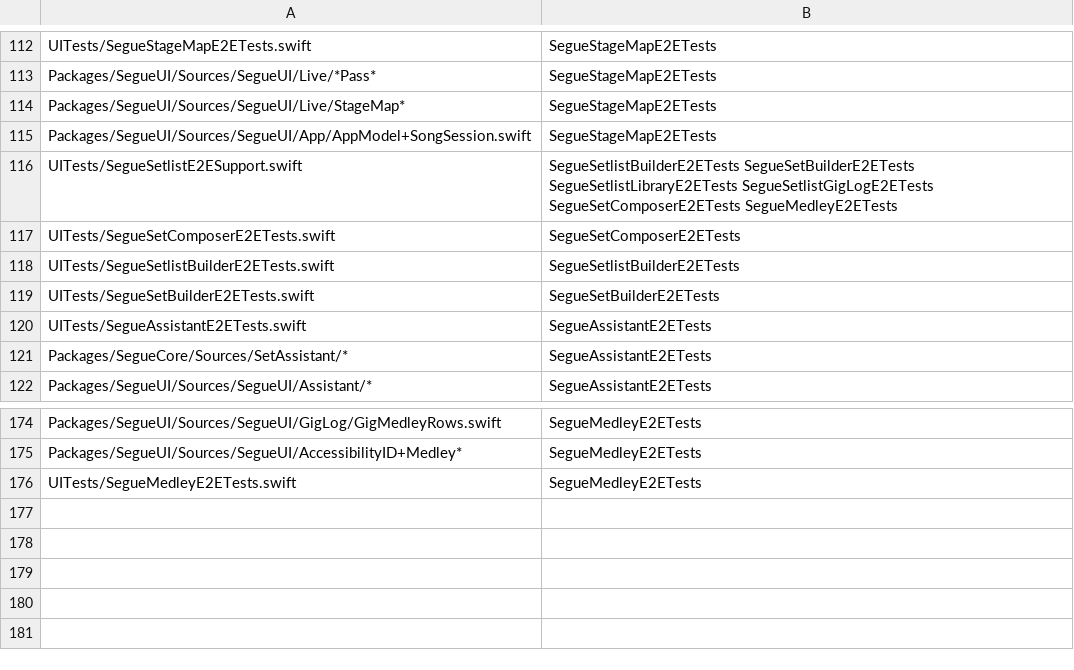
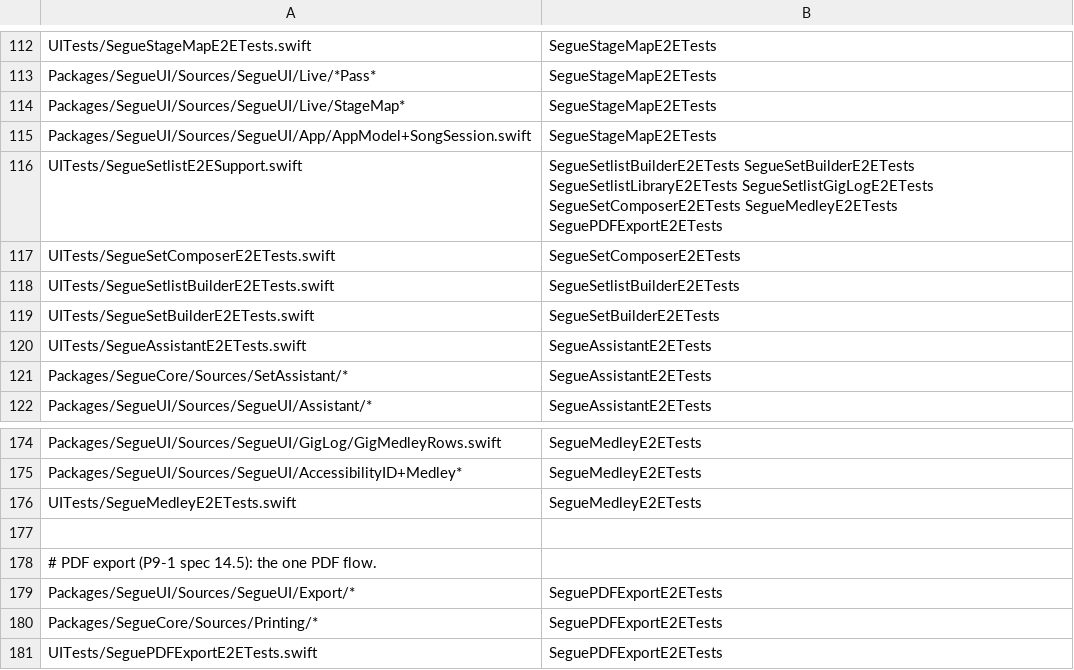
Before and after one commit to RyanDsilva/segue, a TSV file: UITests/e2e-map.tsv, drawn as a sheet; only a part is shown, gaps mark what is left out.

Commit message:
test(e2e): SeguePDFExportE2ETests - songbook preview, Bass notes, Save and Print (P9-1c step 4)
testSongbookPreviewSaveAndPrint: a seeded 3-song setlist with a break; the
builder's Setlist menu > Export PDF...; the sheet reads "Songbook PDF · 3
songs · N pages"; Help opens guide/print-and-pdf (workspace log); Chart >
Bass notes updates the label; Save PDF... writes -SegueExportPath, which
opens with the page count shown; Print... shows the system print panel;
Cancel; Done. Uses the setlist fixture library (known song IDs) rather than
the Welcome songs. The sheet's subtitle gains segue.pdf.subtitle;
SetlistE2ETestCase.launch takes extra arguments. e2e-map: Export/* and
Printing/* run this class (they fell through to the full suite before).

Verified: make e2e-vm ONLY=SeguePDFExportE2ETests (passed, 17 s).

```diff
--- a/UITests/e2e-map.tsv
+++ b/UITests/e2e-map.tsv
@@ -115,3 +115,3 @@ Packages/SegueUI/Sources/SegueUI/Live/StageMap*	SegueStageMapE2ETests
 Packages/SegueUI/Sources/SegueUI/App/AppModel+SongSession.swift	SegueStageMapE2ETests
-UITests/SegueSetlistE2ESupport.swift	SegueSetlistBuilderE2ETests SegueSetBuilderE2ETests SegueSetlistLibraryE2ETests SegueSetlistGigLogE2ETests SegueSetComposerE2ETests SegueMedleyE2ETests
+UITests/SegueSetlistE2ESupport.swift	SegueSetlistBuilderE2ETests SegueSetBuilderE2ETests SegueSetlistLibraryE2ETests SegueSetlistGigLogE2ETests SegueSetComposerE2ETests SegueMedleyE2ETests SeguePDFExportE2ETests
 UITests/SegueSetComposerE2ETests.swift	SegueSetComposerE2ETests
@@ -176 +176,6 @@ Packages/SegueUI/Sources/SegueUI/AccessibilityID+Medley*	SegueMedleyE2ETests
 UITests/SegueMedleyE2ETests.swift	SegueMedleyE2ETests
+
+# PDF export (P9-1 spec 14.5): the one PDF flow.
+Packages/SegueUI/Sources/SegueUI/Export/*	SeguePDFExportE2ETests
+Packages/SegueCore/Sources/Printing/*	SeguePDFExportE2ETests
+UITests/SeguePDFExportE2ETests.swift	SeguePDFExportE2ETests
```
Also changed, not shown: 4 other files.
